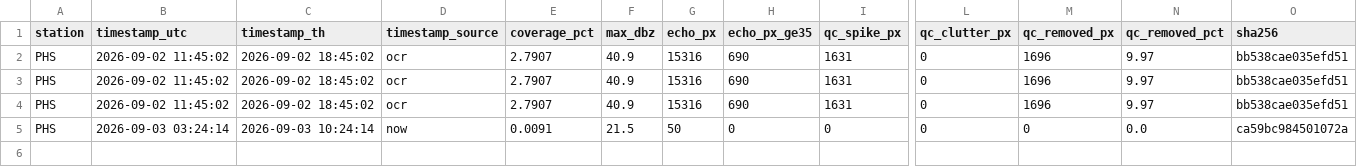
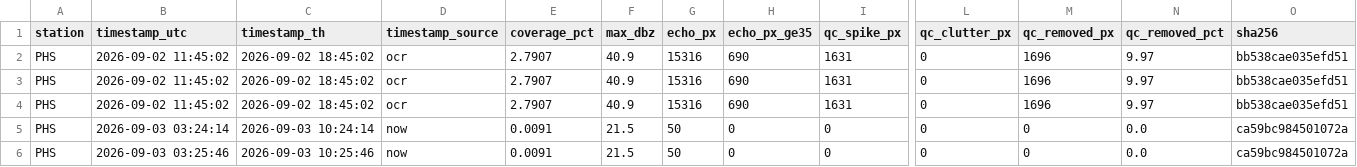
Before and after one commit to jamorn12/tmd-radar-archive, a CSV file: data/log/PHS_index.csv, drawn as a sheet; only a part is shown, gaps mark what is left out; rows hold the shown columns only; the diff names each change by its address in the sheet, - before the commit and + after, or states it on an @@ line.

Commit message:
archive: update radar data [skip ci]

```diff
--- a/data/log/PHS_index.csv
+++ b/data/log/PHS_index.csv
+row 6: PHS | 2026-09-03 03:25:46 | 2026-09-03 10:25:46 | now | 0.0091 | 21.5 | 50 | 0 | 0 | 0 | 0 | 0.0 | ca59bc984501072a
```
Also changed, not shown: 3 other files.
